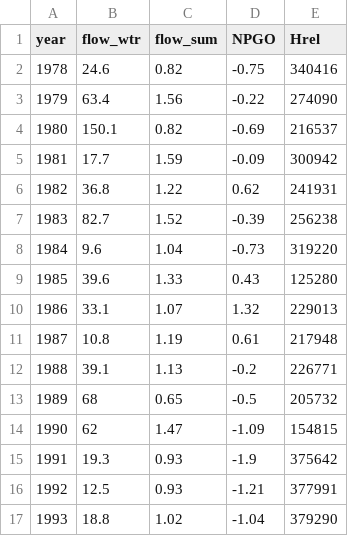
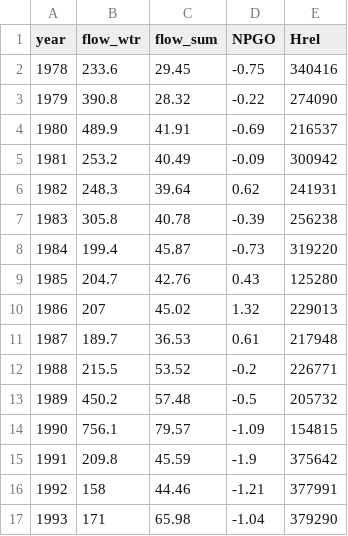
Before and after one commit to mdscheuerell/steelhead_IPM, a CSV file: data/skagit_sthd_covars.csv, drawn as a sheet; only a part is shown; the diff covers the shown part only.

Commit message:
added archived covariates

```diff
--- a/data/skagit_sthd_covars.csv
+++ b/data/skagit_sthd_covars.csv
@@ -1,17 +1,17 @@
 year,flow_wtr,flow_sum,NPGO,Hrel
-1978,24.6,0.82,-0.75,340416
-1979,63.4,1.56,-0.22,274090
-1980,150.1,0.82,-0.69,216537
-1981,17.7,1.59,-0.09,300942
-1982,36.8,1.22,0.62,241931
-1983,82.7,1.52,-0.39,256238
-1984,9.6,1.04,-0.73,319220
-1985,39.6,1.33,0.43,125280
-1986,33.1,1.07,1.32,229013
-1987,10.8,1.19,0.61,217948
-1988,39.1,1.13,-0.2,226771
-1989,68,0.65,-0.5,205732
-1990,62,1.47,-1.09,154815
-1991,19.3,0.93,-1.9,375642
-1992,12.5,0.93,-1.21,377991
-1993,18.8,1.02,-1.04,379290
+1978,233.6,29.45,-0.75,340416
+1979,390.8,28.32,-0.22,274090
+1980,489.9,41.91,-0.69,216537
+1981,253.2,40.49,-0.09,300942
+1982,248.3,39.64,0.62,241931
+1983,305.8,40.78,-0.39,256238
+1984,199.4,45.87,-0.73,319220
+1985,204.7,42.76,0.43,125280
+1986,207,45.02,1.32,229013
+1987,189.7,36.53,0.61,217948
+1988,215.5,53.52,-0.2,226771
+1989,450.2,57.48,-0.5,205732
+1990,756.1,79.57,-1.09,154815
+1991,209.8,45.59,-1.9,375642
+1992,158,44.46,-1.21,377991
+1993,171,65.98,-1.04,379290
```
Also changed, not shown: 1 added row, 1 removed row and 45 edited cells elsewhere in this file.
